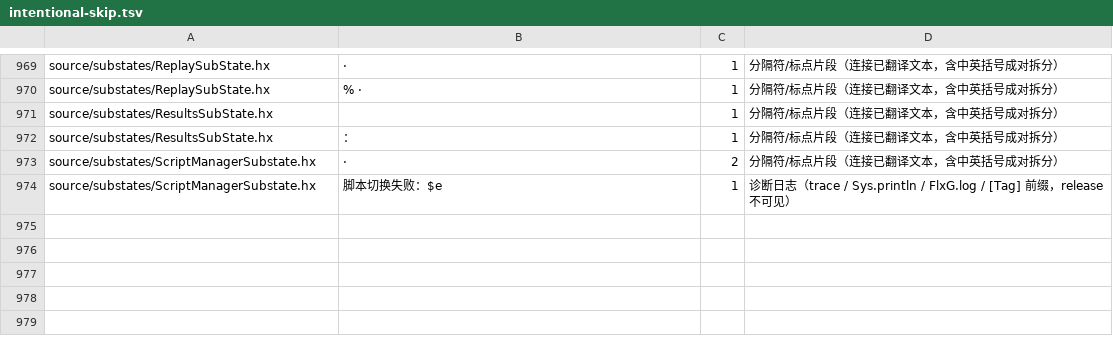
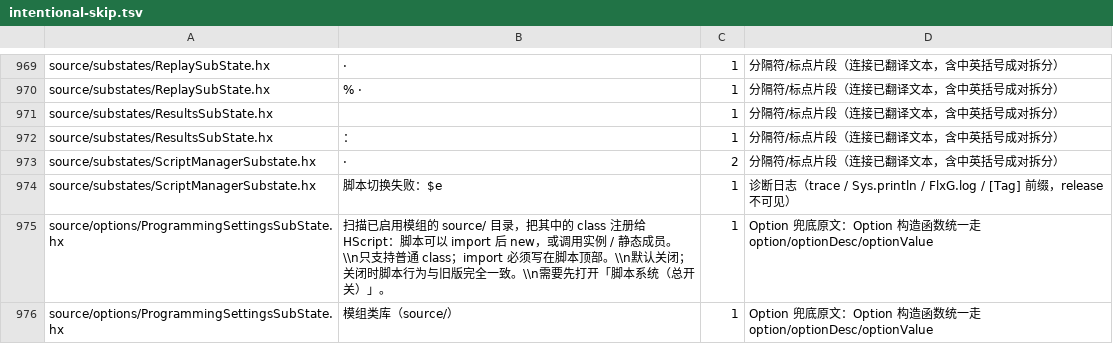
Before and after one commit to Bonus-XK/FNF-MeteoricEngine, a TSV file: tools/i18n/intentional-skip.tsv, drawn as a sheet; only a part is shown, gaps mark what is left out.

Commit message:
feat(scripting): 模组 source/ Haxe 类库可被脚本 import 和实例化
- 影子 InterpEx / ScriptClass：支持 import / import as / new 完整包名、实例字段与方法、静态成员、extends + super、宿主脚本变量回退。
- ModClassLoader 扫描已启用 mod 的 source/；F5 重扫；scriptingModClasses 默认关闭。
- 已知限制：不支持直接 包名.类名.静态成员()；super(...) 构造最多 4 个参数；typedef / enum / abstract / 宏不注册。
- 门禁：typecheck PASS、i18n PASS、script surface PASS；check_contract 仍是既有 43 条历史失败（12 个未归类 + §5 缺项），本次未新增。
- 实机：macOS 冒烟通过（import / alias / new / 完整包名 / 实例 / 静态 / extends + super / 继承字段 / 宿主 var）；Android、Windows 未验证。
- 冒烟后的开关关闭清理逻辑与 locals null 判断只做了 typecheck，未再次实机；本地构建 METEORIC_SKIP_CODESIGN=1，未做 release 签名。

```diff
--- a/tools/i18n/intentional-skip.tsv
+++ b/tools/i18n/intentional-skip.tsv
@@ -976 +976,3 @@ source/substates/ScriptManagerSubstate.hx	· 	2	分隔符/标点片段（连接
 source/substates/ScriptManagerSubstate.hx	脚本切换失败：$e	1	诊断日志（trace / Sys.println / FlxG.log / [Tag] 前缀，release 不可见）
+source/options/ProgrammingSettingsSubState.hx	扫描已启用模组的 source/ 目录，把其中的 class 注册给 HScript：脚本可以 import 后 new，或调用实例 / 静态成员。\\n只支持普通 class；import 必须写在脚本顶部。\\n默认关闭；关闭时脚本行为与旧版完全一致。\\n需要先打开「脚本系统（总开关）」。	1	Option 兜底原文：Option 构造函数统一走 option/optionDesc/optionValue
+source/options/ProgrammingSettingsSubState.hx	模组类库（source/）	1	Option 兜底原文：Option 构造函数统一走 option/optionDesc/optionValue
```
Also changed, not shown: tools/contract/script-surface.tsv, 14 other files.
